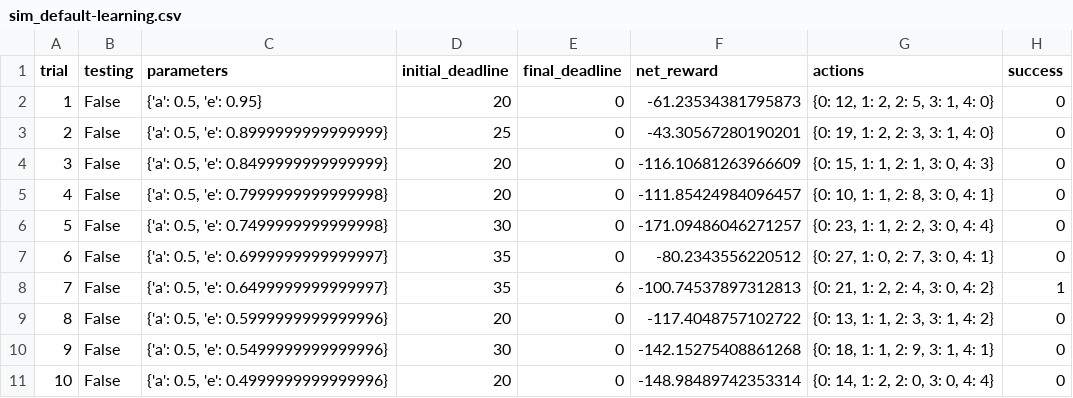
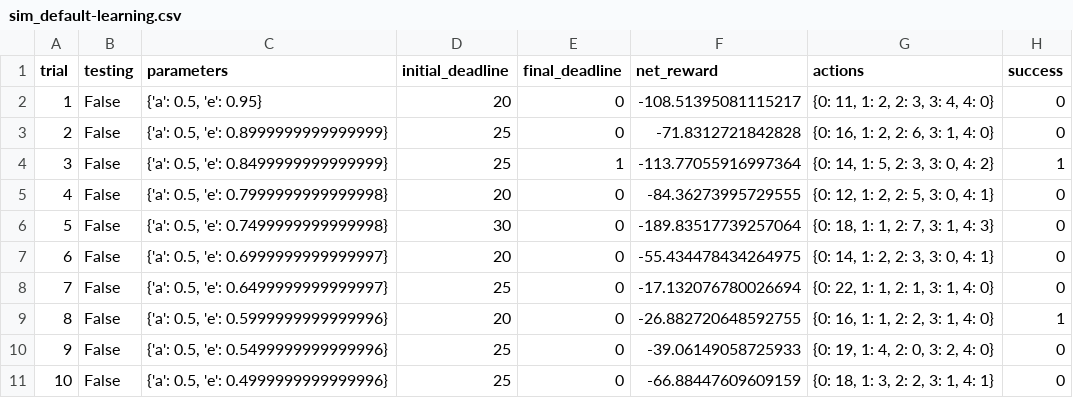
Before and after one commit to dangall/Udacity-Machine-Learning-Nanodegree, a CSV file: P4_smartcab/logs/sim_default-learning.csv, drawn as a sheet; only a part is shown; the diff covers the shown part only.

Commit message:
fix: Implement the requested changes by Udacity and re-run simulations
The cab now no longer chooses the first action with
the highest Q-value, it chooses a random action with
the highest Q-value. This performs much worse and
I increased the number of runs to account for this.

```diff
--- a/P4_smartcab/logs/sim_default-learning.csv
+++ b/P4_smartcab/logs/sim_default-learning.csv
@@ -1,11 +1,11 @@
 trial,testing,parameters,initial_deadline,final_deadline,net_reward,actions,success
-1,False,"{'a': 0.5, 'e': 0.95}",20,0,-61.23534381795873,"{0: 12, 1: 2, 2: 5, 3: 1, 4: 0}",0
-2,False,"{'a': 0.5, 'e': 0.8999999999999999}",25,0,-43.30567280190201,"{0: 19, 1: 2, 2: 3, 3: 1, 4: 0}",0
-3,False,"{'a': 0.5, 'e': 0.8499999999999999}",20,0,-116.10681263966609,"{0: 15, 1: 1, 2: 1, 3: 0, 4: 3}",0
-4,False,"{'a': 0.5, 'e': 0.7999999999999998}",20,0,-111.85424984096457,"{0: 10, 1: 1, 2: 8, 3: 0, 4: 1}",0
-5,False,"{'a': 0.5, 'e': 0.7499999999999998}",30,0,-171.09486046271257,"{0: 23, 1: 1, 2: 2, 3: 0, 4: 4}",0
-6,False,"{'a': 0.5, 'e': 0.6999999999999997}",35,0,-80.2343556220512,"{0: 27, 1: 0, 2: 7, 3: 0, 4: 1}",0
-7,False,"{'a': 0.5, 'e': 0.6499999999999997}",35,6,-100.74537897312813,"{0: 21, 1: 2, 2: 4, 3: 0, 4: 2}",1
-8,False,"{'a': 0.5, 'e': 0.5999999999999996}",20,0,-117.4048757102722,"{0: 13, 1: 1, 2: 3, 3: 1, 4: 2}",0
-9,False,"{'a': 0.5, 'e': 0.5499999999999996}",30,0,-142.15275408861268,"{0: 18, 1: 1, 2: 9, 3: 1, 4: 1}",0
-10,False,"{'a': 0.5, 'e': 0.4999999999999996}",20,0,-148.98489742353314,"{0: 14, 1: 2, 2: 0, 3: 0, 4: 4}",0
+1,False,"{'a': 0.5, 'e': 0.95}",20,0,-108.51395081115217,"{0: 11, 1: 2, 2: 3, 3: 4, 4: 0}",0
+2,False,"{'a': 0.5, 'e': 0.8999999999999999}",25,0,-71.8312721842828,"{0: 16, 1: 2, 2: 6, 3: 1, 4: 0}",0
+3,False,"{'a': 0.5, 'e': 0.8499999999999999}",25,1,-113.77055916997364,"{0: 14, 1: 5, 2: 3, 3: 0, 4: 2}",1
+4,False,"{'a': 0.5, 'e': 0.7999999999999998}",20,0,-84.36273995729555,"{0: 12, 1: 2, 2: 5, 3: 0, 4: 1}",0
+5,False,"{'a': 0.5, 'e': 0.7499999999999998}",30,0,-189.83517739257064,"{0: 18, 1: 1, 2: 7, 3: 1, 4: 3}",0
+6,False,"{'a': 0.5, 'e': 0.6999999999999997}",20,0,-55.434478434264975,"{0: 14, 1: 2, 2: 3, 3: 0, 4: 1}",0
+7,False,"{'a': 0.5, 'e': 0.6499999999999997}",25,0,-17.132076780026694,"{0: 22, 1: 1, 2: 1, 3: 1, 4: 0}",0
+8,False,"{'a': 0.5, 'e': 0.5999999999999996}",20,0,-26.882720648592755,"{0: 16, 1: 1, 2: 2, 3: 1, 4: 0}",1
+9,False,"{'a': 0.5, 'e': 0.5499999999999996}",25,0,-39.06149058725933,"{0: 19, 1: 4, 2: 0, 3: 2, 4: 0}",0
+10,False,"{'a': 0.5, 'e': 0.4999999999999996}",25,0,-66.88447609609159,"{0: 18, 1: 3, 2: 2, 3: 1, 4: 1}",0
```
Also changed, not shown: 83 edited cells elsewhere in this file, 6 other files.
